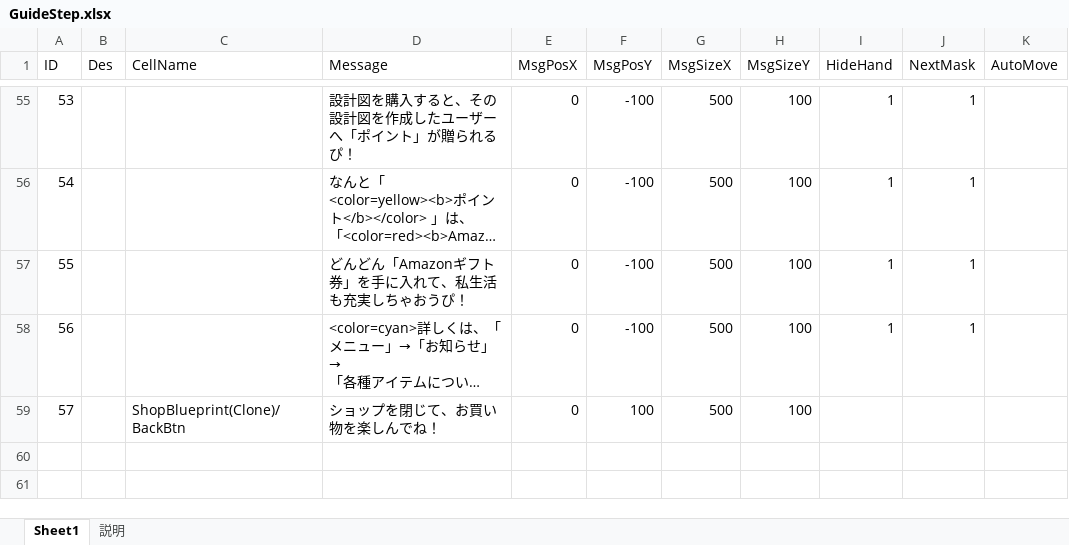
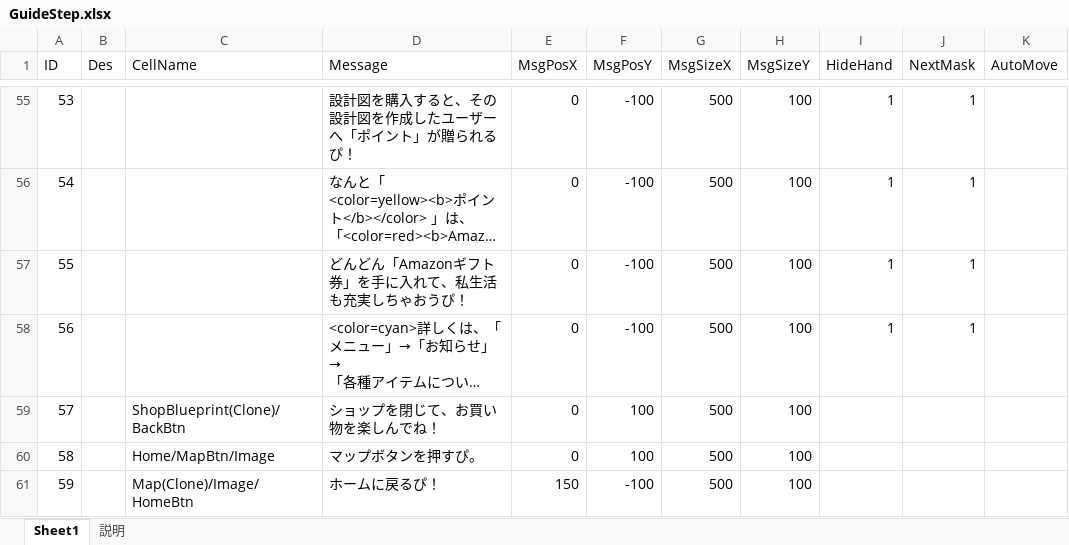
Before and after one commit to jobcrowngame/CraftStory, an Excel workbook: Config/Excel/GuideStep.xlsx, sheet Sheet1, drawn as a sheet; only a part is shown, gaps mark what is left out; long unchanged cells end in …; values as stored, in another font and other column widths than the file's, no borders; table styles not drawn; the diff names each change by its address in the sheet, - before the commit and + after, or states it on an @@ line.

```diff
--- a/Config/Excel/GuideStep.xlsx (sheet Sheet1)
+++ b/Config/Excel/GuideStep.xlsx (sheet Sheet1)
+row 60: 58 |  | Home/MapBtn/Image | マップボタンを押すぴ。 | 0 | 100 | 500 | 100
+row 61: 59 |  | Map(Clone)/Image/HomeBtn | ホームに戻るぴ！ | 150 | -100 | 500 | 100
```
Also changed, not shown: Config/Excel/Guide.xlsx, 2 other files.
